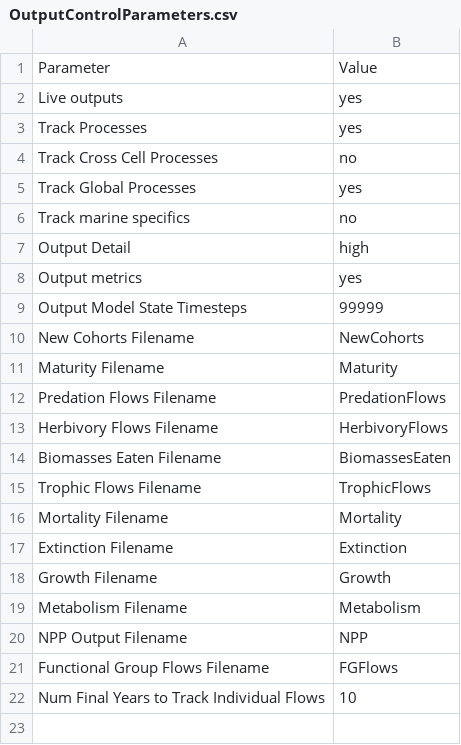
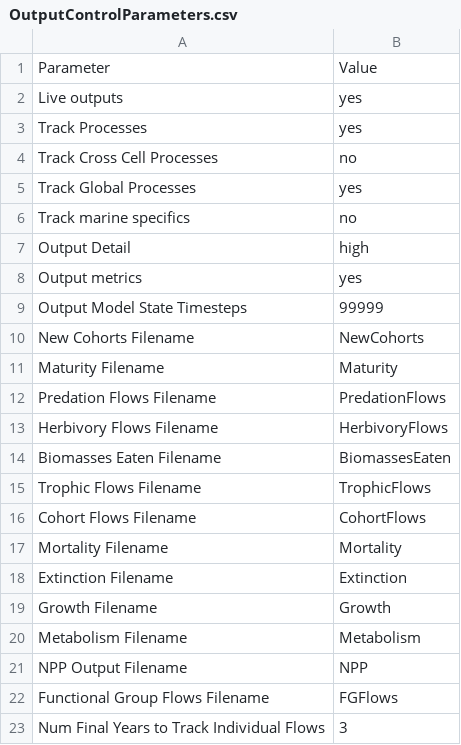
Before and after one commit to mattgoldklang/C-sharp-version-of-Madingley, a CSV file: Madingley/input/Model setup/OutputControlParameters.csv, drawn as a sheet.

Commit message:
New individual level cohort tracker implemented
This is port of Dereks cohort tracker from the development branch.
Meroplankton are not included as a distinct FG.

```diff
--- a/Madingley/input/Model setup/OutputControlParameters.csv
+++ b/Madingley/input/Model setup/OutputControlParameters.csv
@@ -15,2 +15,3 @@ Biomasses Eaten Filename,BiomassesEaten
 Trophic Flows Filename,TrophicFlows
+Cohort Flows Filename,CohortFlows
 Mortality Filename,Mortality
@@ -21,2 +22,2 @@ NPP Output Filename,NPP
 Functional Group Flows Filename,FGFlows
-Num Final Years to Track Individual Flows,10
+Num Final Years to Track Individual Flows,3
```
Also changed, not shown: Madingley/input/Model setup/SimulationControlParameters.csv, 17 other files.
